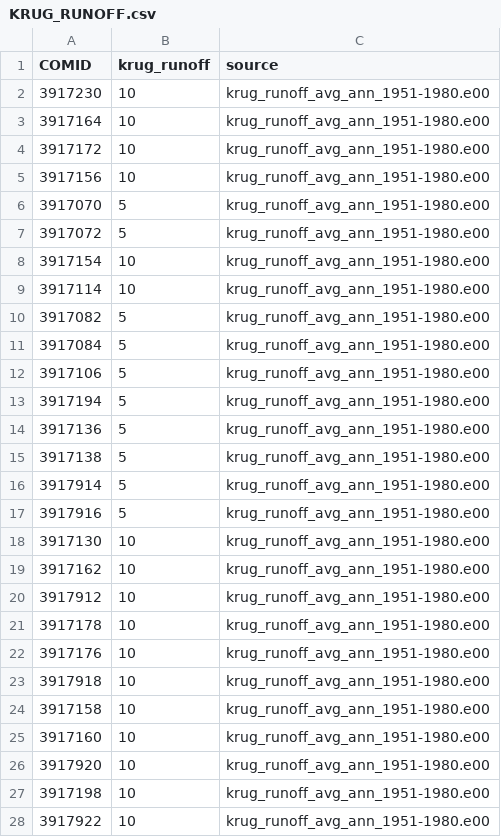
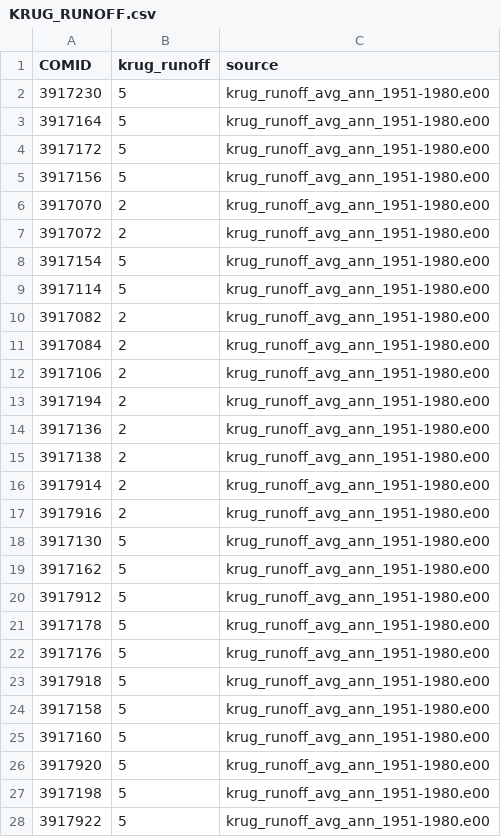
Before and after one commit to ryanpeek/ffm_targets, a CSV file: data_output/scibase_nhd/KRUG_RUNOFF.csv, drawn as a sheet; only a part is shown; the diff covers the shown part only.

Commit message:
update data and get mapping info

```diff
--- a/data_output/scibase_nhd/KRUG_RUNOFF.csv
+++ b/data_output/scibase_nhd/KRUG_RUNOFF.csv
@@ -1,28 +1,28 @@
 COMID,krug_runoff,source
-3917230,10,krug_runoff_avg_ann_1951-1980.e00
-3917164,10,krug_runoff_avg_ann_1951-1980.e00
-3917172,10,krug_runoff_avg_ann_1951-1980.e00
-3917156,10,krug_runoff_avg_ann_1951-1980.e00
-3917070,5,krug_runoff_avg_ann_1951-1980.e00
-3917072,5,krug_runoff_avg_ann_1951-1980.e00
-3917154,10,krug_runoff_avg_ann_1951-1980.e00
-3917114,10,krug_runoff_avg_ann_1951-1980.e00
-3917082,5,krug_runoff_avg_ann_1951-1980.e00
-3917084,5,krug_runoff_avg_ann_1951-1980.e00
-3917106,5,krug_runoff_avg_ann_1951-1980.e00
-3917194,5,krug_runoff_avg_ann_1951-1980.e00
-3917136,5,krug_runoff_avg_ann_1951-1980.e00
-3917138,5,krug_runoff_avg_ann_1951-1980.e00
-3917914,5,krug_runoff_avg_ann_1951-1980.e00
-3917916,5,krug_runoff_avg_ann_1951-1980.e00
-3917130,10,krug_runoff_avg_ann_1951-1980.e00
-3917162,10,krug_runoff_avg_ann_1951-1980.e00
-3917912,10,krug_runoff_avg_ann_1951-1980.e00
-3917178,10,krug_runoff_avg_ann_1951-1980.e00
-3917176,10,krug_runoff_avg_ann_1951-1980.e00
-3917918,10,krug_runoff_avg_ann_1951-1980.e00
-3917158,10,krug_runoff_avg_ann_1951-1980.e00
-3917160,10,krug_runoff_avg_ann_1951-1980.e00
-3917920,10,krug_runoff_avg_ann_1951-1980.e00
-3917198,10,krug_runoff_avg_ann_1951-1980.e00
-3917922,10,krug_runoff_avg_ann_1951-1980.e00
+3917230,5,krug_runoff_avg_ann_1951-1980.e00
+3917164,5,krug_runoff_avg_ann_1951-1980.e00
+3917172,5,krug_runoff_avg_ann_1951-1980.e00
+3917156,5,krug_runoff_avg_ann_1951-1980.e00
+3917070,2,krug_runoff_avg_ann_1951-1980.e00
+3917072,2,krug_runoff_avg_ann_1951-1980.e00
+3917154,5,krug_runoff_avg_ann_1951-1980.e00
+3917114,5,krug_runoff_avg_ann_1951-1980.e00
+3917082,2,krug_runoff_avg_ann_1951-1980.e00
+3917084,2,krug_runoff_avg_ann_1951-1980.e00
+3917106,2,krug_runoff_avg_ann_1951-1980.e00
+3917194,2,krug_runoff_avg_ann_1951-1980.e00
+3917136,2,krug_runoff_avg_ann_1951-1980.e00
+3917138,2,krug_runoff_avg_ann_1951-1980.e00
+3917914,2,krug_runoff_avg_ann_1951-1980.e00
+3917916,2,krug_runoff_avg_ann_1951-1980.e00
+3917130,5,krug_runoff_avg_ann_1951-1980.e00
+3917162,5,krug_runoff_avg_ann_1951-1980.e00
+3917912,5,krug_runoff_avg_ann_1951-1980.e00
+3917178,5,krug_runoff_avg_ann_1951-1980.e00
+3917176,5,krug_runoff_avg_ann_1951-1980.e00
+3917918,5,krug_runoff_avg_ann_1951-1980.e00
+3917158,5,krug_runoff_avg_ann_1951-1980.e00
+3917160,5,krug_runoff_avg_ann_1951-1980.e00
+3917920,5,krug_runoff_avg_ann_1951-1980.e00
+3917198,5,krug_runoff_avg_ann_1951-1980.e00
+3917922,5,krug_runoff_avg_ann_1951-1980.e00
```
Also changed, not shown: 18 edited cells elsewhere in this file, 30 other files.
